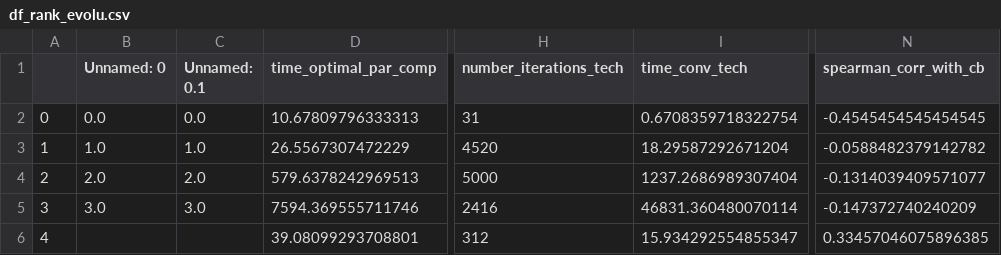
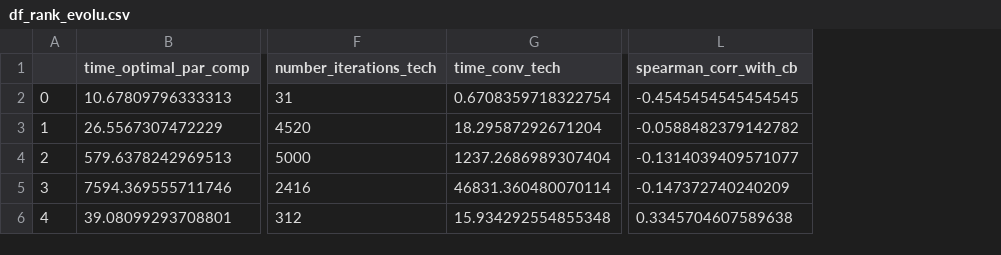
Before and after one commit to technometrics-lab/5-TechRank, a CSV file: savings/useful_datasets/df_rank_evolu.csv, drawn as a sheet; only a part is shown, gaps mark what is left out; removed rows and columns are numbered as before the commit, all else as after; the diff names each change by its address in the sheet, - before the commit and + after, or states it on an @@ line.

```diff
--- a/savings/useful_datasets/df_rank_evolu.csv
+++ b/savings/useful_datasets/df_rank_evolu.csv
-column B (Unnamed: 0), rows 2-5: 0.0 | 1.0 | 2.0 | 3.0
-column C (Unnamed: 0.1), rows 2-5: 0.0 | 1.0 | 2.0 | 3.0
-G6 (time_conv_tech): 15.934292554855347
+G6 (time_conv_tech): 15.934292554855348
-L6 (spearman_corr_with_cb): 0.33457046075896385
+L6 (spearman_corr_with_cb): 0.3345704607589638
```
Also changed, not shown: 5 other files.
